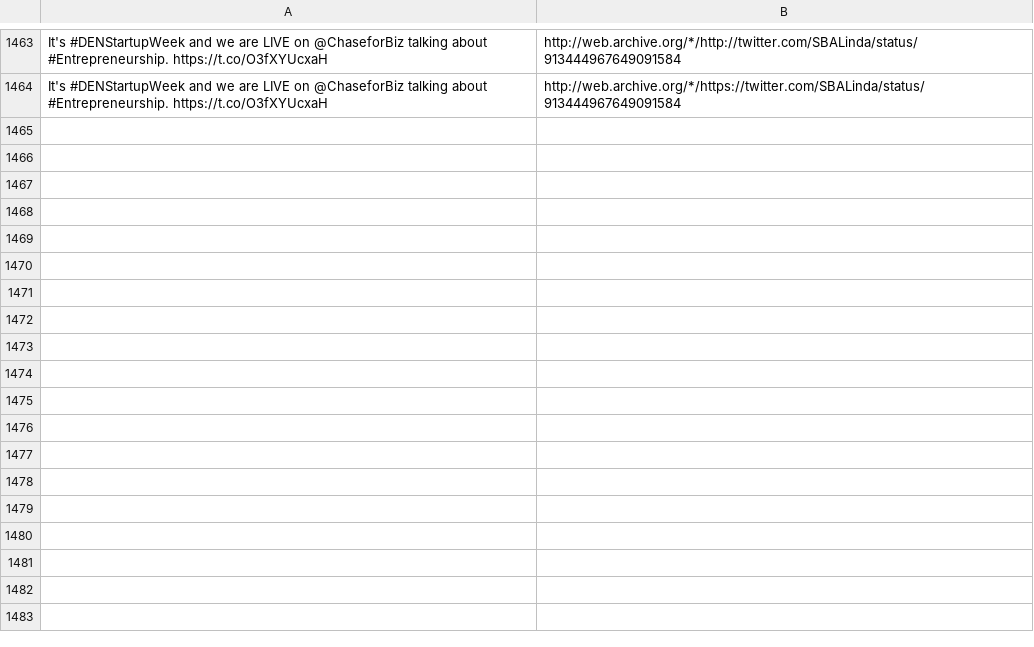
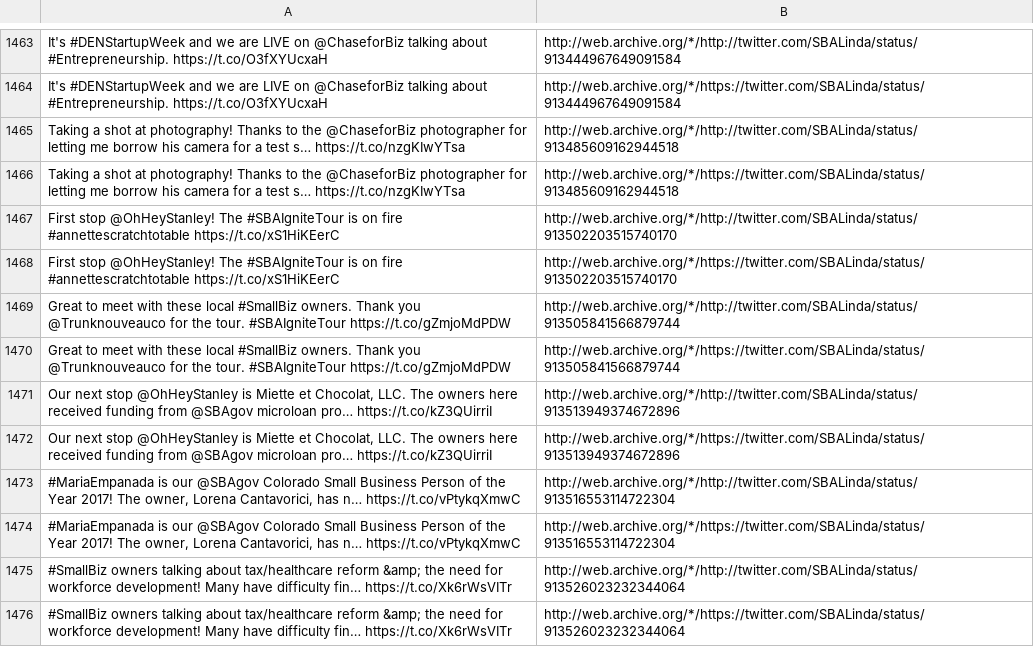
Before and after one commit to patrick-brian-mooney/archive-junta, a CSV file: data/archive_SBALinda.csv, drawn as a sheet; only a part is shown, gaps mark what is left out; the diff names each change by its address in the sheet, - before the commit and + after, or states it on an @@ line.

```diff
--- a/data/archive_SBALinda.csv
+++ b/data/archive_SBALinda.csv
+row 1465: Taking a shot at photography! Thanks to the @ChaseforBiz photographer for letting me borrow his camera for a test s… https://t.co/nzgKIwYTsa | http://web.archive.org/*/http://twitter.com/SBALinda/status/913485609162944518
+row 1466: Taking a shot at photography! Thanks to the @ChaseforBiz photographer for letting me borrow his camera for a test s… https://t.co/nzgKIwYTsa | http://web.archive.org/*/https://twitter.com/SBALinda/status/913485609162944518
+row 1467: First stop @OhHeyStanley! The #SBAIgniteTour is on fire #annettescratchtotable https://t.co/xS1HiKEerC | http://web.archive.org/*/http://twitter.com/SBALinda/status/913502203515740170
+row 1468: First stop @OhHeyStanley! The #SBAIgniteTour is on fire #annettescratchtotable https://t.co/xS1HiKEerC | http://web.archive.org/*/https://twitter.com/SBALinda/status/913502203515740170
+row 1469: Great to meet with these local #SmallBiz owners. Thank you @Trunknouveauco for the tour. #SBAIgniteTour https://t.co/gZmjoMdPDW | http://web.archive.org/*/http://twitter.com/SBALinda/status/913505841566879744
+row 1470: Great to meet with these local #SmallBiz owners. Thank you @Trunknouveauco for the tour. #SBAIgniteTour https://t.co/gZmjoMdPDW | http://web.archive.org/*/https://twitter.com/SBALinda/status/913505841566879744
+row 1471: Our next stop @OhHeyStanley is Miette et Chocolat, LLC. The owners here received funding from @SBAgov microloan pro… https://t.co/kZ3QUirriI | http://web.archive.org/*/http://twitter.com/SBALinda/status/913513949374672896
+row 1472: Our next stop @OhHeyStanley is Miette et Chocolat, LLC. The owners here received funding from @SBAgov microloan pro… https://t.co/kZ3QUirriI | http://web.archive.org/*/https://twitter.com/SBALinda/status/913513949374672896
+row 1473: #MariaEmpanada is our @SBAgov Colorado Small Business Person of the Year 2017! The owner, Lorena Cantavorici, has n… https://t.co/vPtykqXmwC | http://web.archive.org/*/http://twitter.com/SBALinda/status/913516553114722304
+row 1474: #MariaEmpanada is our @SBAgov Colorado Small Business Person of the Year 2017! The owner, Lorena Cantavorici, has n… https://t.co/vPtykqXmwC | http://web.archive.org/*/https://twitter.com/SBALinda/status/913516553114722304
+row 1475: #SmallBiz owners talking about tax/healthcare reform &amp; the need for workforce development! Many have difficulty fin… https://t.co/Xk6rWsVITr | http://web.archive.org/*/http://twitter.com/SBALinda/status/913526023232344064
+row 1476: #SmallBiz owners talking about tax/healthcare reform &amp; the need for workforce development! Many have difficulty fin… https://t.co/Xk6rWsVITr | http://web.archive.org/*/https://twitter.com/SBALinda/status/913526023232344064
```
Also changed, not shown: data/archive_Scavino45.csv, data/archive_SecShulkin.csv, 21 other files.
